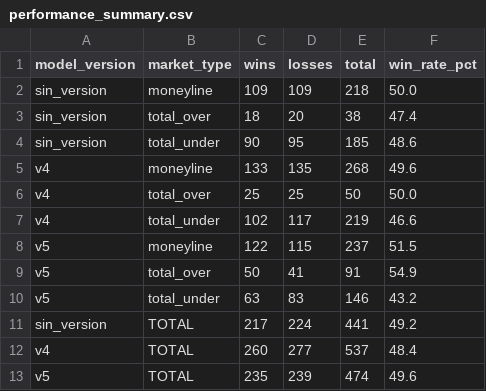
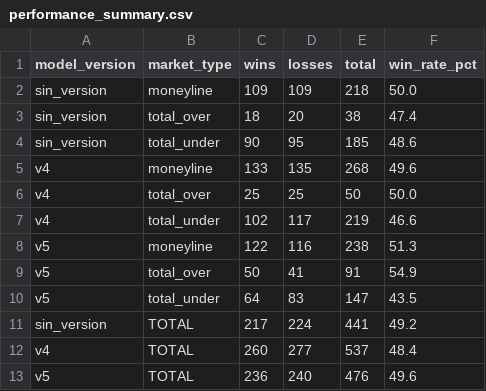
Before and after one commit to DiegoG882/MLB_BetBuilder, a CSV file: data/performance_summary.csv, drawn as a sheet.

```diff
--- a/data/performance_summary.csv
+++ b/data/performance_summary.csv
@@ -7,7 +7,7 @@ v4,total_over,25,25,50,50.0
 v4,total_under,102,117,219,46.6
-v5,moneyline,122,115,237,51.5
+v5,moneyline,122,116,238,51.3
 v5,total_over,50,41,91,54.9
-v5,total_under,63,83,146,43.2
+v5,total_under,64,83,147,43.5
 sin_version,TOTAL,217,224,441,49.2
 v4,TOTAL,260,277,537,48.4
-v5,TOTAL,235,239,474,49.6
+v5,TOTAL,236,240,476,49.6
```
Also changed, not shown: data/picks_history.csv, 3 other files.
